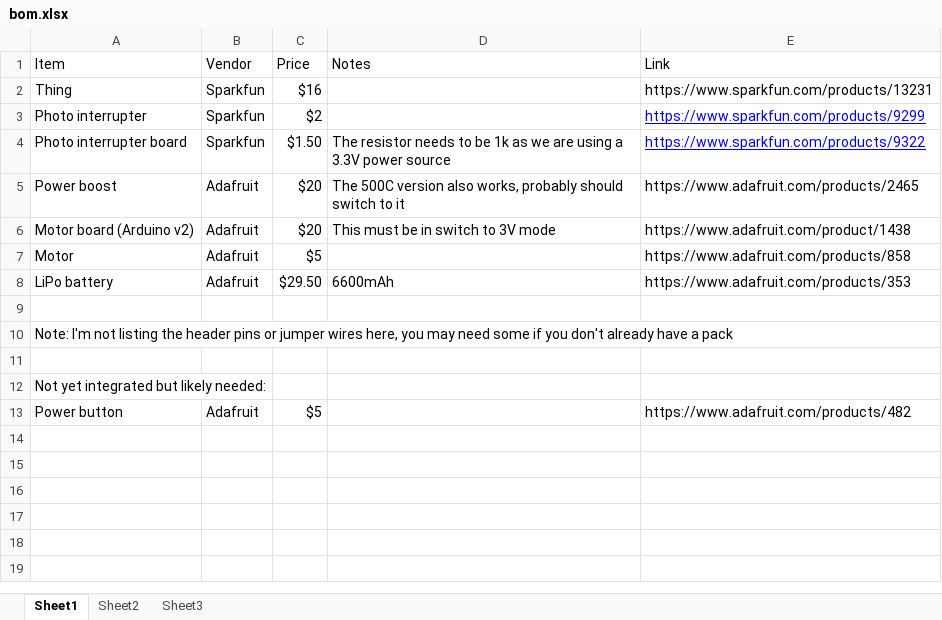
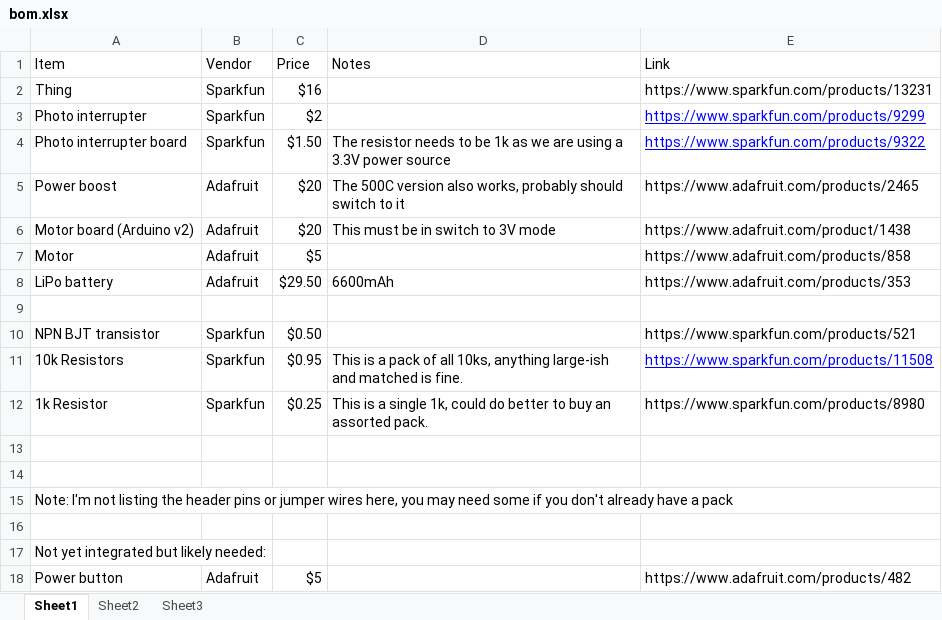
Before and after one commit to eleciawhite/FeedThing, an Excel workbook: hardware/bom.xlsx, sheet Sheet1, drawn as a sheet; values as stored, in another font and other column widths than the file's, no borders; the diff names each change by its address in the sheet, - before the commit and + after, or states it on an @@ line.

Commit message:
Higher res boost schematic, photo of which resistor to remove for power savings. Added motor shield's main chip and updated Adafruit code to put motor into sleep state (saving 3mA) Updated FeedThingSketch to redo feeding if pellet taken while posting to phant

```diff
--- a/hardware/bom.xlsx (sheet Sheet1)
+++ b/hardware/bom.xlsx (sheet Sheet1)
+row 10: NPN BJT transistor | Sparkfun | $0.50 |  | https://www.sparkfun.com/products/521
+row 11: 10k Resistors | Sparkfun | $0.95 | This is a pack of all 10ks, anything large-ish and matched is fine. | https://www.sparkfun.com/products/11508
+row 12: 1k Resistor | Sparkfun | $0.25 | This is a single 1k, could do better to buy an assorted pack. | https://www.sparkfun.com/products/8980
+row 13: (empty)
+row 14: (empty)
```
Also changed, not shown: 10 other files.
